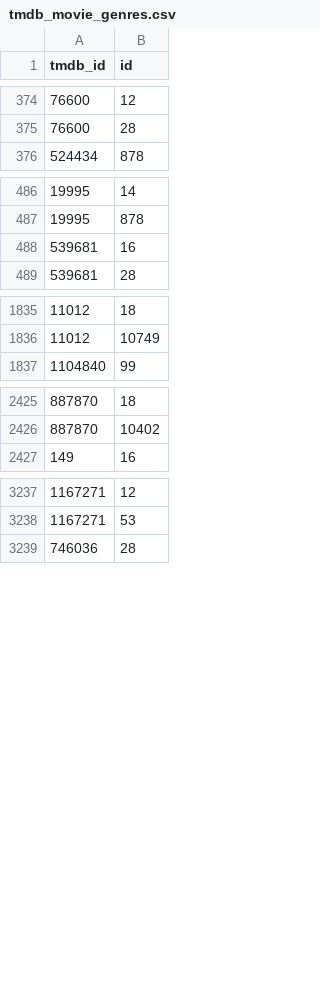
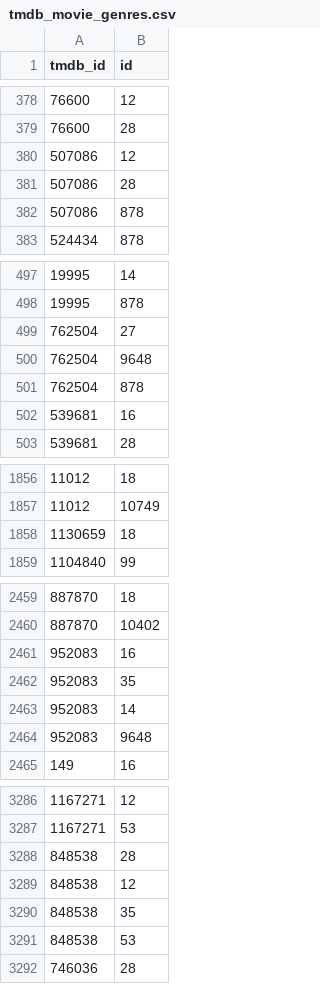
Before and after one commit to Astor77/TIR104_g2_new, a CSV file: A1_temp_data/tw/tmdb_movie_genres.csv, drawn as a sheet; only a part is shown, gaps mark what is left out; the diff covers the shown part only; the diff names each change by its address in the sheet, - before the commit and + after, or states it on an @@ line.

```diff
--- a/A1_temp_data/tw/tmdb_movie_genres.csv
+++ b/A1_temp_data/tw/tmdb_movie_genres.csv
+row 380: 507086 | 12
+row 381: 507086 | 28
+row 382: 507086 | 878
+row 499: 762504 | 27
+row 500: 762504 | 9648
+row 501: 762504 | 878
+row 1858: 1130659 | 18
+row 2461: 952083 | 16
+row 2462: 952083 | 35
+row 2463: 952083 | 14
+row 2464: 952083 | 9648
+row 3288: 848538 | 28
+row 3289: 848538 | 12
+row 3290: 848538 | 35
+row 3291: 848538 | 53
```
Also changed, not shown: 52 added rows, 1 removed row, 1 moved row and 1 edited cell elsewhere in this file, A1_temp_data/tw/omdb_info.csv, A1_temp_data/tw/tmdb_casts_top5.csv, 5 other files.
